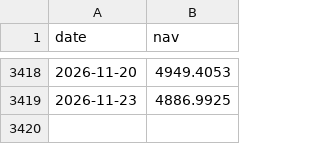
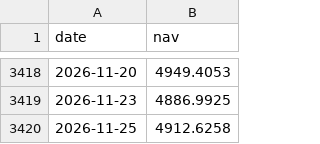
Before and after one commit to dts-devops-20309/mutual-fund-tracker, a CSV file: data/nav/NIPMID.csv, drawn as a sheet; only a part is shown, gaps mark what is left out; the diff names each change by its address in the sheet, - before the commit and + after, or states it on an @@ line.

```diff
--- a/data/nav/NIPMID.csv
+++ b/data/nav/NIPMID.csv
+row 3420: 2026-11-25 | 4912.6258
```
Also changed, not shown: data/nav/BANSC.csv, data/nav/HDFMID.csv, 5 other files.
